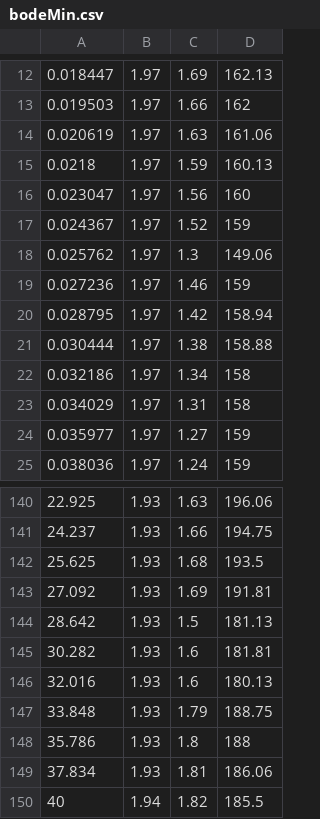
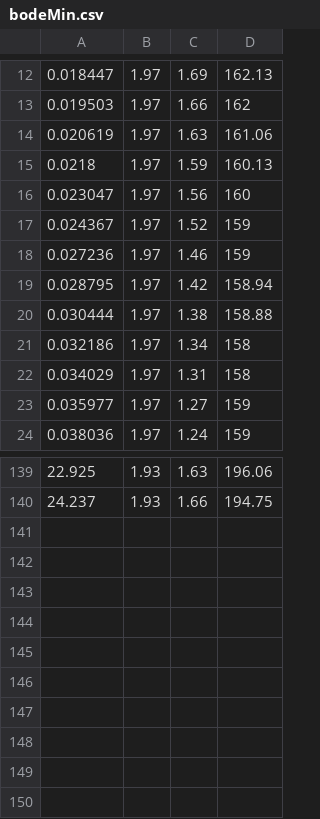
Before and after one commit to LAICACHAMPION/TC_TP3, a CSV file: Ej4/bodeMin.csv, drawn as a sheet; only a part is shown, gaps mark what is left out.

```diff
--- a/Ej4/bodeMin.csv
+++ b/Ej4/bodeMin.csv
@@ -17,3 +17,2 @@
 0.024367,1.97,1.52,159
-0.025762,1.97,1.3,149.06
 0.027236,1.97,1.46,159
@@ -141,10 +140 @@
 24.237,1.93,1.66,194.75
-25.625,1.93,1.68,193.5
-27.092,1.93,1.69,191.81
-28.642,1.93,1.5,181.13
-30.282,1.93,1.6,181.81
-32.016,1.93,1.6,180.13
-33.848,1.93,1.79,188.75
-35.786,1.93,1.8,188
-37.834,1.93,1.81,186.06
-40,1.94,1.82,185.5
```
Also changed, not shown: 21 other files.
